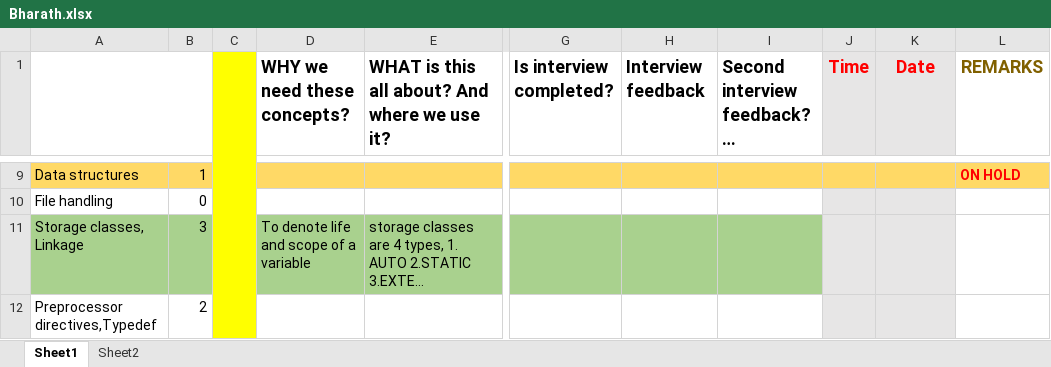
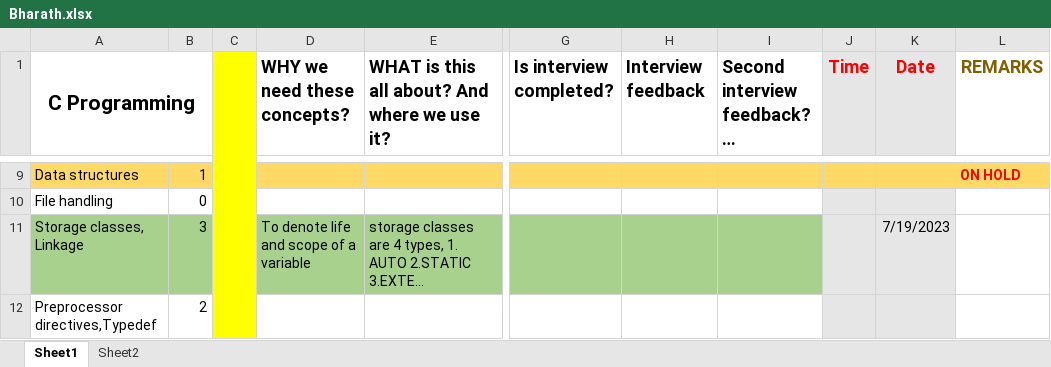
Before and after one commit to FSTech1/Bharath, an Excel workbook: Bharath.xlsx, sheet Sheet1, drawn as a sheet; only a part is shown, gaps mark what is left out; long unchanged cells end in …; values as stored, in another font and other column widths than the file's, no borders; the diff covers the shown part only; the diff names each change by its address in the sheet, - before the commit and + after, or states it on an @@ line.

Commit message:
Add files via upload

```diff
--- a/Bharath.xlsx (sheet Sheet1)
+++ b/Bharath.xlsx (sheet Sheet1)
-A1: (empty)
+A1: C Programming
-K11 (Date): (empty)
+K11 (Date): 7/19/2023
```
Also changed, not shown: 5 edited cells elsewhere in this sheet.
